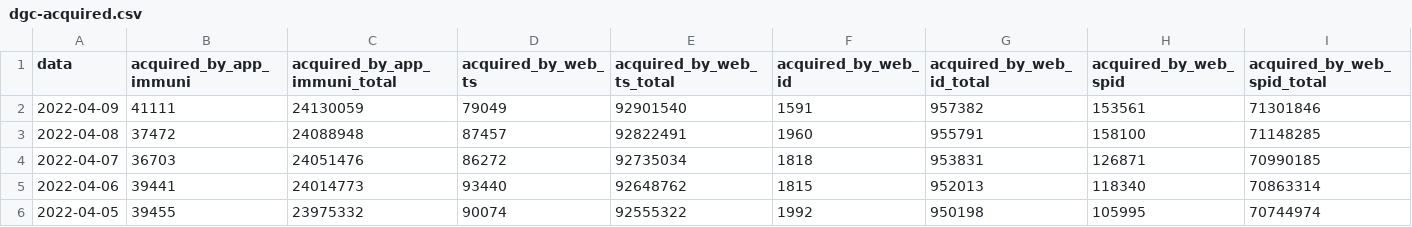
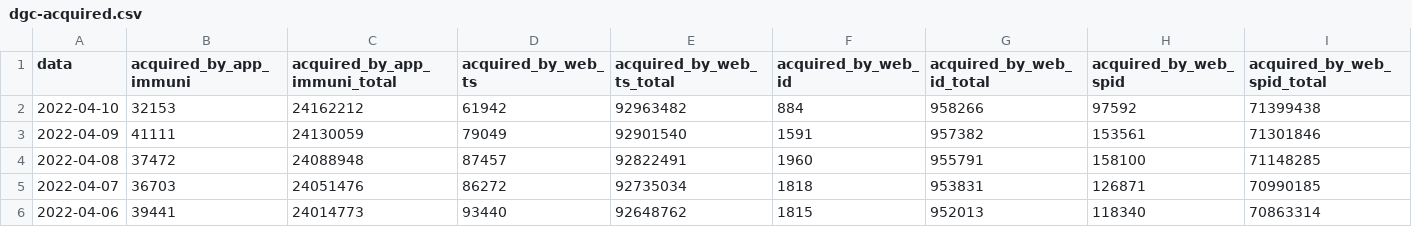
Before and after one commit to ministero-salute/it-dgc-opendata, a CSV file: data/dgc-acquired.csv, drawn as a sheet; only a part is shown; the shorter side is filled out with more unchanged rows; rows hold the shown columns only; the diff names each change by its address in the sheet, - before the commit and + after, or states it on an @@ line.

```diff
--- a/data/dgc-acquired.csv
+++ b/data/dgc-acquired.csv
+row 2: 2022-04-10 | 32153 | 24162212 | 61942 | 92963482 | 884 | 958266 | 97592 | 71399438
```
Also changed, not shown: data/dgc-acquired-latest.csv, data/dgc-issued-latest.csv, 5 other files.
